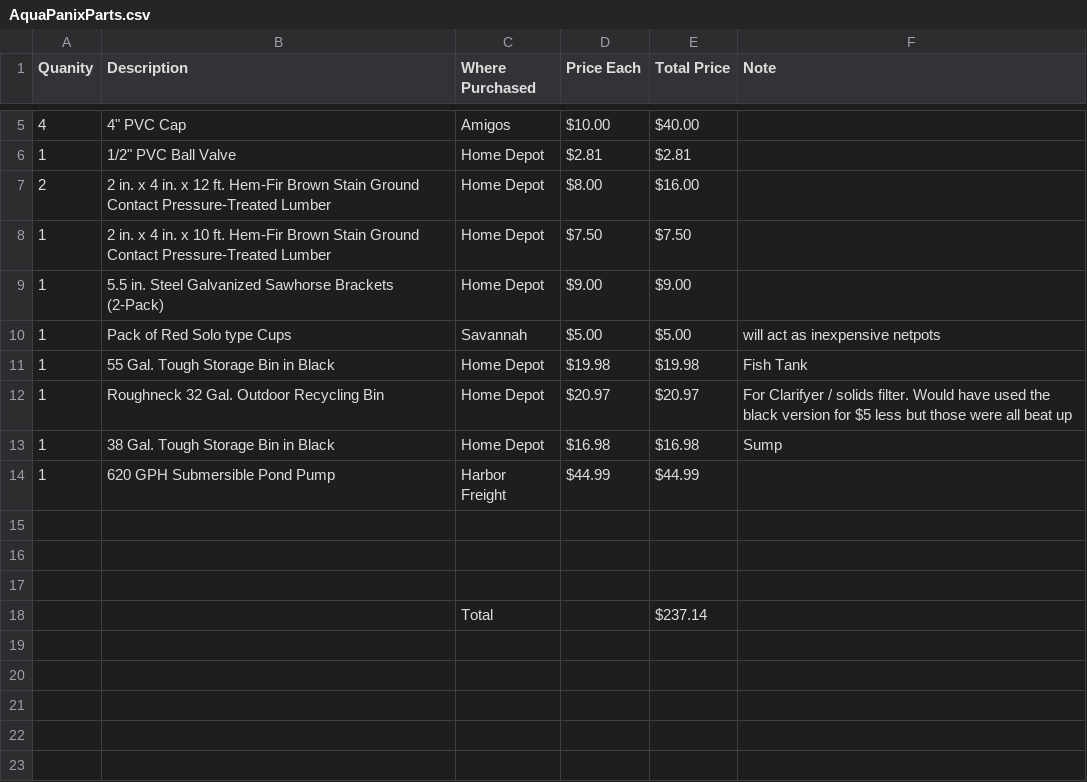
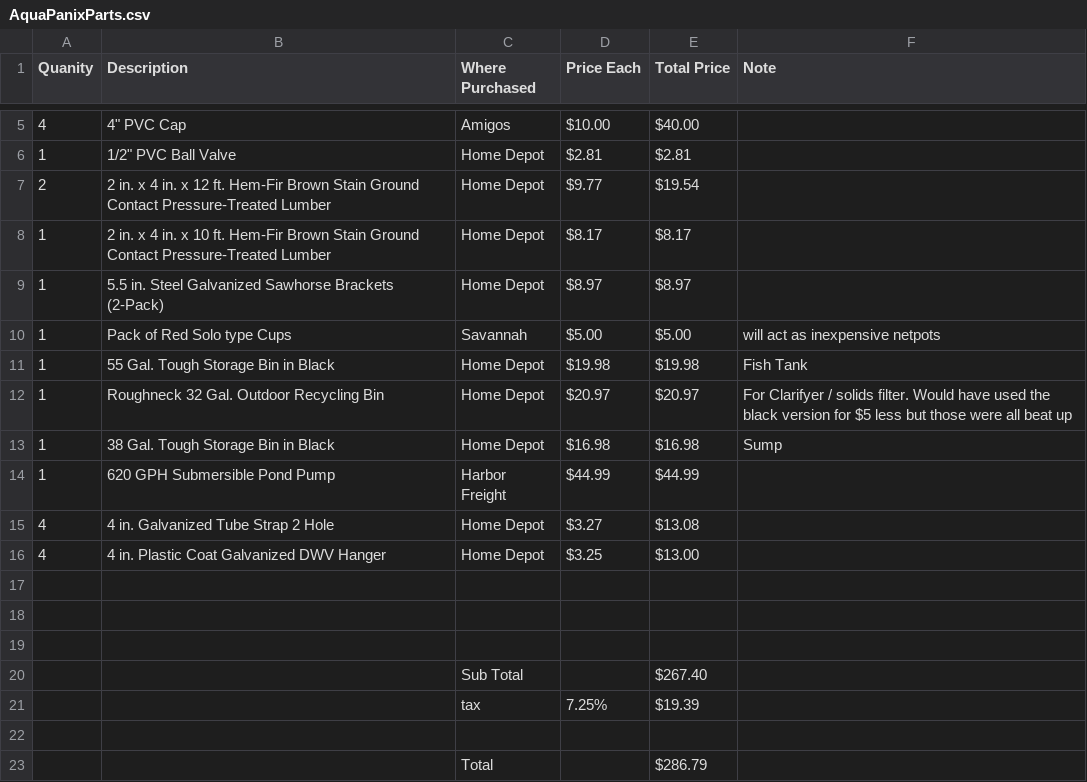
Before and after one commit to jalspach/AquaPanix, a CSV file: _data/AquaPanixParts.csv, drawn as a sheet; only a part is shown, gaps mark what is left out.

Commit message:
Update to parts list and pricing

```diff
--- a/_data/AquaPanixParts.csv
+++ b/_data/AquaPanixParts.csv
@@ -6,5 +6,5 @@ Quanity,Description,Where Purchased,Price Each,Total Price,Note
 1,"1/2"" PVC Ball Valve",Home Depot,$2.81,$2.81,
-2,2 in. x 4 in. x 12 ft. Hem-Fir Brown Stain Ground Contact Pressure-Treated Lumber,Home Depot,$8.00,$16.00,
-1,2 in. x 4 in. x 10 ft. Hem-Fir Brown Stain Ground Contact Pressure-Treated Lumber,Home Depot,$7.50,$7.50,
-1,5.5 in. Steel Galvanized Sawhorse Brackets (2-Pack),Home Depot,$9.00,$9.00,
+2,2 in. x 4 in. x 12 ft. Hem-Fir Brown Stain Ground Contact Pressure-Treated Lumber,Home Depot,$9.77,$19.54,
+1,2 in. x 4 in. x 10 ft. Hem-Fir Brown Stain Ground Contact Pressure-Treated Lumber,Home Depot,$8.17,$8.17,
+1,5.5 in. Steel Galvanized Sawhorse Brackets (2-Pack),Home Depot,$8.97,$8.97,
 1,Pack of Red Solo type Cups,Savannah,$5.00,$5.00,will act as inexpensive netpots
@@ -14,2 +14,4 @@ Quanity,Description,Where Purchased,Price Each,Total Price,Note
 1,620 GPH Submersible Pond Pump,Harbor Freight,$44.99,$44.99,
+4,4 in. Galvanized Tube Strap 2 Hole,Home Depot,$3.27,$13.08,
+4,4 in. Plastic Coat Galvanized DWV Hanger,Home Depot,$3.25,$13.00,
 ,,,,,
@@ -17,2 +19,5 @@ Quanity,Description,Where Purchased,Price Each,Total Price,Note
 ,,,,,
-,,Total,,$237.14,
+,,Sub Total,,$267.40,
+,,tax,7.25%,$19.39,
+,,,,,
+,,Total,,$286.79,
```
